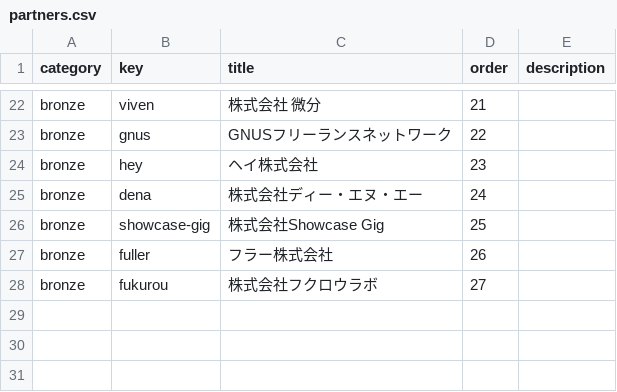
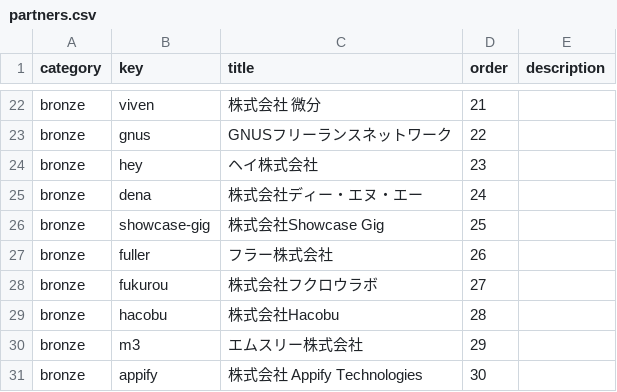
Before and after one commit to GoCon/2022spring, a CSV file: raw_data/partners.csv, drawn as a sheet; only a part is shown, gaps mark what is left out.

Commit message:
add bronze sponcers

```diff
--- a/raw_data/partners.csv
+++ b/raw_data/partners.csv
@@ -31 +31,4 @@ bronze,fuller,フラー株式会社,26,
 bronze,fukurou,株式会社フクロウラボ,27,
+bronze,hacobu,株式会社Hacobu,28,
+bronze,m3,エムスリー株式会社,29,
+bronze,appify,株式会社 Appify Technologies,30,
```
Also changed, not shown: 6 other files.
